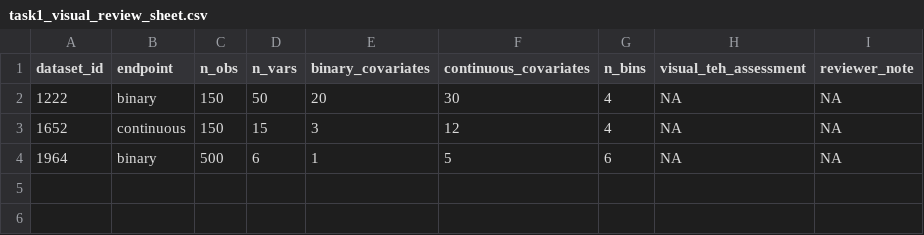
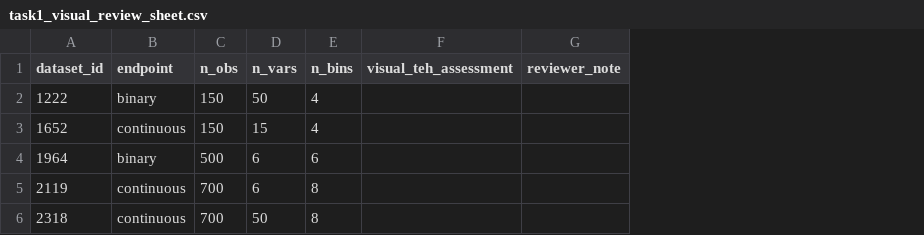
Before and after one commit to miljukov-o/gmdscomp26, a CSV file: results/task1_visual_review_sheet.csv, drawn as a sheet; removed rows and columns are numbered as before the commit, all else as after; the diff names each change by its address in the sheet, - before the commit and + after, or states it on an @@ line.

```diff
--- a/results/task1_visual_review_sheet.csv
+++ b/results/task1_visual_review_sheet.csv
-column E (binary_covariates), rows 2-4: 20 | 3 | 1
-column F (continuous_covariates), rows 2-4: 30 | 12 | 5
-F2:F4 (visual_teh_assessment): NA
+F2:F4 (visual_teh_assessment): (empty)
-G2:G4 (reviewer_note): NA
+G2:G4 (reviewer_note): (empty)
+row 5: 2119 | continuous | 700 | 6 | 8
+row 6: 2318 | continuous | 700 | 50 | 8
```
Also changed, not shown: results/task1_dataset_triage.csv, 3 other files.
